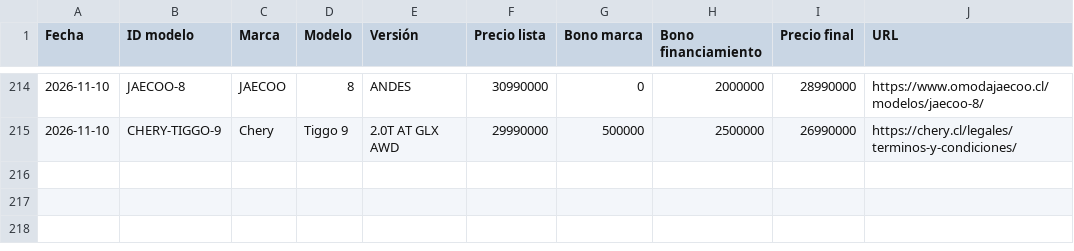
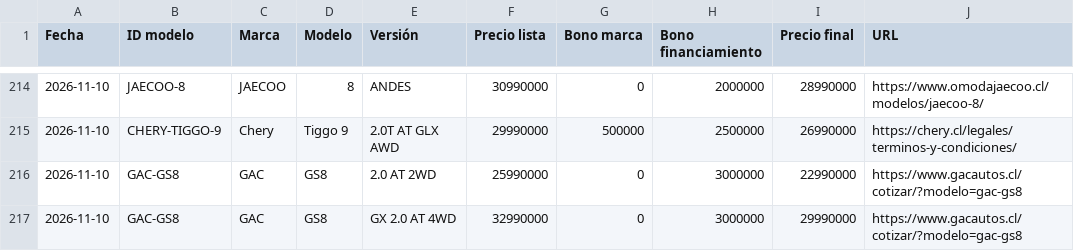
Before and after one commit to lucaskmcrf-source/precios-competencia, a CSV file: historial.csv, drawn as a sheet; only a part is shown, gaps mark what is left out.

```diff
--- a/historial.csv
+++ b/historial.csv
@@ -215 +215,3 @@ Fecha,ID modelo,Marca,Modelo,Versión,Precio lista,Bono marca,Bono financiamient
 2026-11-10,CHERY-TIGGO-9,Chery,Tiggo 9,2.0T AT GLX AWD,29990000,500000,2500000,26990000,https://chery.cl/legales/terminos-y-condiciones/
+2026-11-10,GAC-GS8,GAC,GS8,2.0 AT 2WD,25990000,0,3000000,22990000,https://www.gacautos.cl/cotizar/?modelo=gac-gs8
+2026-11-10,GAC-GS8,GAC,GS8,GX 2.0 AT 4WD,32990000,0,3000000,29990000,https://www.gacautos.cl/cotizar/?modelo=gac-gs8
```
